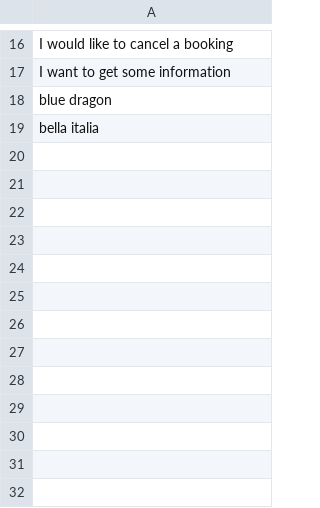
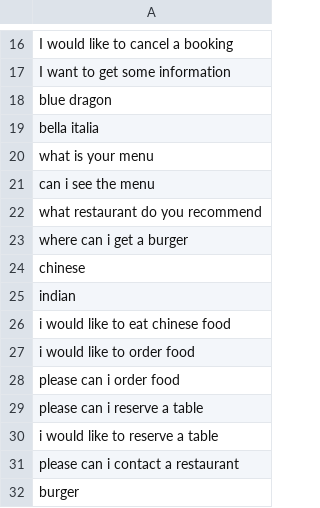
Before and after one commit to whelancas/Restaurant-Booking-Chatbot, a CSV file: discoverability.csv, drawn as a sheet; only a part is shown, gaps mark what is left out; the diff names each change by its address in the sheet, - before the commit and + after, or states it on an @@ line.

```diff
--- a/discoverability.csv
+++ b/discoverability.csv
+row 20: what is your menu
+row 21: can i see the menu
+row 22: what restaurant do you recommend
+row 23: where can i get a burger
+row 24: chinese
+row 25: indian
+row 26: i would like to eat chinese food
+row 27: i would like to order food
+row 28: please can i order food
+row 29: please can i reserve a table
+row 30: i would like to reserve a table
+row 31: please can i contact a restaurant
+row 32: burger
```
Also changed, not shown: smalltalk.csv, 2 other files.
